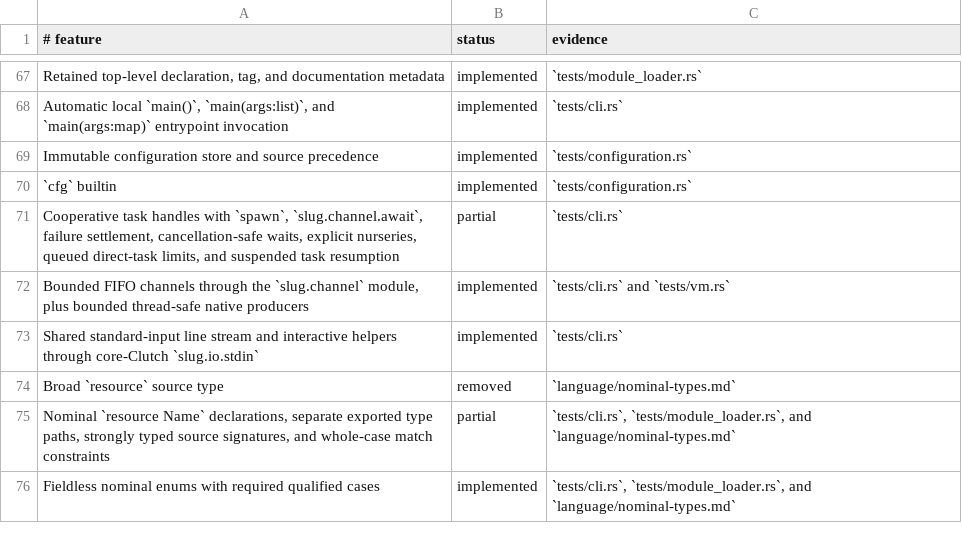
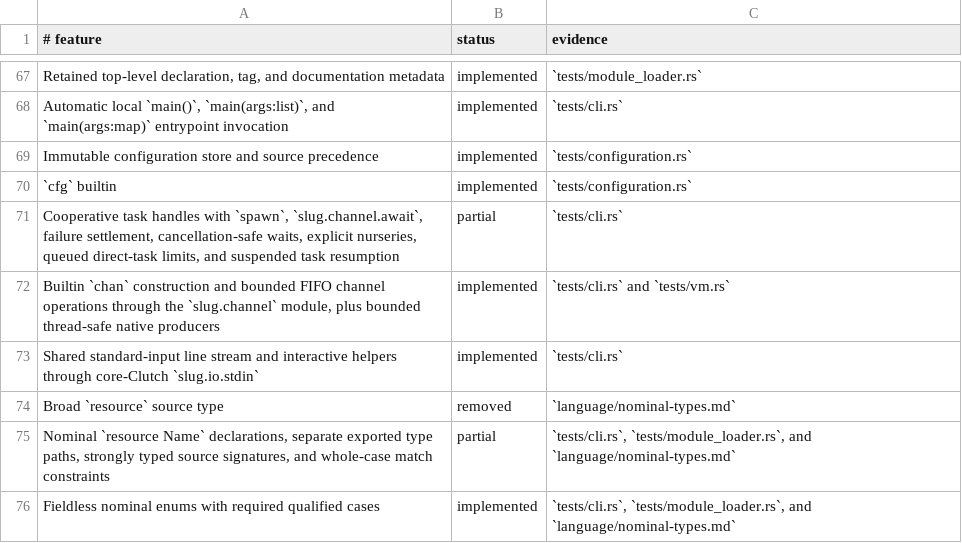
Before and after one commit to babyman/slug-rs, a TSV file: docs/language-support.tsv, drawn as a sheet; only a part is shown, gaps mark what is left out.

Commit message:
feat(core): promote `chan` to implicit builtin
Moved `chan` construction to the `slug.builtin` foundation as an
implicit builtin and streamlined `slug.channel` to provide only
channel operations. Updated tests, documentation, and runtime
handling for compatibility with this change.

```diff
--- a/docs/language-support.tsv
+++ b/docs/language-support.tsv
@@ -71,3 +71,3 @@ Immutable configuration store and source precedence|implemented|`tests/configura
 Cooperative task handles with `spawn`, `slug.channel.await`, failure settlement, cancellation-safe waits, explicit nurseries, queued direct-task limits, and suspended task resumption|partial|`tests/cli.rs`
-Bounded FIFO channels through the `slug.channel` module, plus bounded thread-safe native producers|implemented|`tests/cli.rs` and `tests/vm.rs`
+Builtin `chan` construction and bounded FIFO channel operations through the `slug.channel` module, plus bounded thread-safe native producers|implemented|`tests/cli.rs` and `tests/vm.rs`
 Shared standard-input line stream and interactive helpers through core-Clutch `slug.io.stdin`|implemented|`tests/cli.rs`
```
Also changed, not shown: 16 other files.
